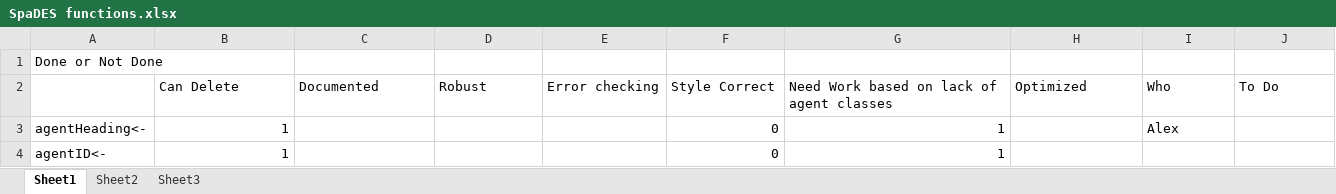
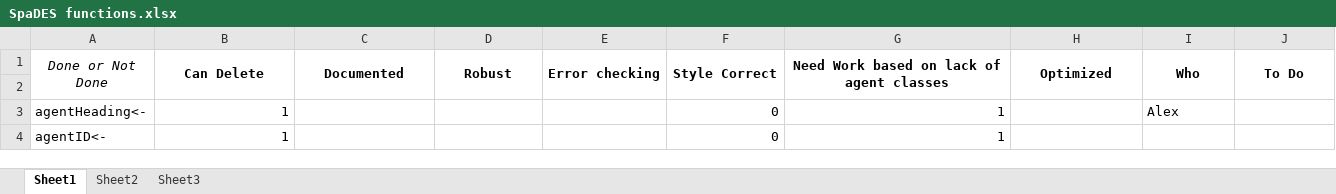
Before and after one commit to PredictiveEcology/SpaDES, an Excel workbook: SpaDES functions.xlsx, sheet Sheet1, drawn as a sheet; only a part is shown; values as stored, in another font and other column widths than the file's, no borders; removed rows and columns are numbered as before the commit, all else as after; the diff names each change by its address in the sheet, - before the commit and + after, or states it on an @@ line.

Commit message:
nicer formatting of excel file for printing

```diff
--- a/SpaDES functions.xlsx (sheet Sheet1)
+++ b/SpaDES functions.xlsx (sheet Sheet1)
-row 1: Done or Not Done
-A1: (empty)
+A1: Done or Not Done
+A1:A2 merged
@@ B1:J1 bold: off → on, alignment: left → center @@
+B1:B2 merged
+C1:C2 merged
+D1:D2 merged
+E1:E2 merged
+F1:F2 merged
+G1:G2 merged
+H1:H2 merged
+I1:I2 merged
+J1:J2 merged
+row 2: (empty)
```
